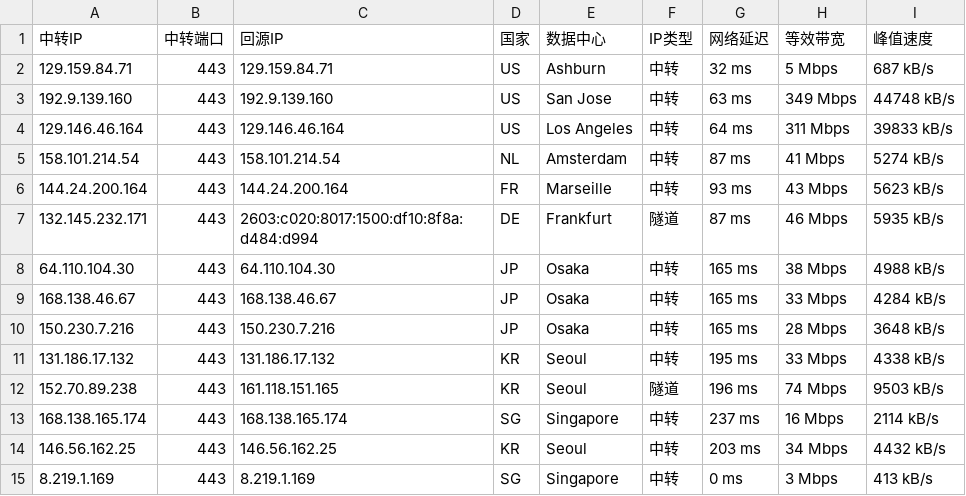
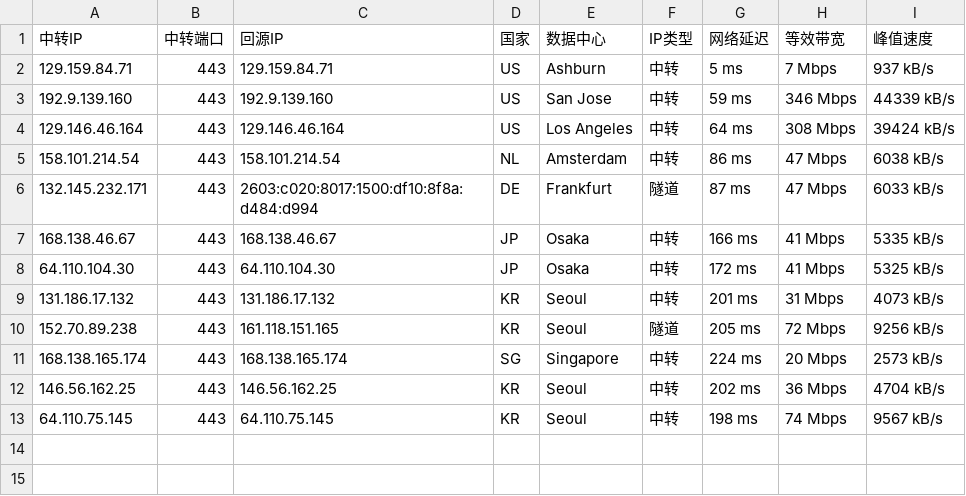
Before and after one commit to 520mmxx/CF-PROXYIP, a CSV file: latest.csv, drawn as a sheet.

```diff
--- a/latest.csv
+++ b/latest.csv
@@ -1,15 +1,13 @@
 中转IP,中转端口,回源IP,国家,数据中心,IP类型,网络延迟,等效带宽,峰值速度
-129.159.84.71,443,129.159.84.71,US,Ashburn,中转,32 ms,5 Mbps,687 kB/s
-192.9.139.160,443,192.9.139.160,US,San Jose,中转,63 ms,349 Mbps,44748 kB/s
-129.146.46.164,443,129.146.46.164,US,Los Angeles,中转,64 ms,311 Mbps,39833 kB/s
-158.101.214.54,443,158.101.214.54,NL,Amsterdam,中转,87 ms,41 Mbps,5274 kB/s
-144.24.200.164,443,144.24.200.164,FR,Marseille,中转,93 ms,43 Mbps,5623 kB/s
-132.145.232.171,443,2603:c020:8017:1500:df10:8f8a:d484:d994,DE,Frankfurt,隧道,87 ms,46 Mbps,5935 kB/s
-64.110.104.30,443,64.110.104.30,JP,Osaka,中转,165 ms,38 Mbps,4988 kB/s
-168.138.46.67,443,168.138.46.67,JP,Osaka,中转,165 ms,33 Mbps,4284 kB/s
-150.230.7.216,443,150.230.7.216,JP,Osaka,中转,165 ms,28 Mbps,3648 kB/s
-131.186.17.132,443,131.186.17.132,KR,Seoul,中转,195 ms,33 Mbps,4338 kB/s
-152.70.89.238,443,161.118.151.165,KR,Seoul,隧道,196 ms,74 Mbps,9503 kB/s
-168.138.165.174,443,168.138.165.174,SG,Singapore,中转,237 ms,16 Mbps,2114 kB/s
-146.56.162.25,443,146.56.162.25,KR,Seoul,中转,203 ms,34 Mbps,4432 kB/s
-8.219.1.169,443,8.219.1.169,SG,Singapore,中转,0 ms,3 Mbps,413 kB/s
+129.159.84.71,443,129.159.84.71,US,Ashburn,中转,5 ms,7 Mbps,937 kB/s
+192.9.139.160,443,192.9.139.160,US,San Jose,中转,59 ms,346 Mbps,44339 kB/s
+129.146.46.164,443,129.146.46.164,US,Los Angeles,中转,64 ms,308 Mbps,39424 kB/s
+158.101.214.54,443,158.101.214.54,NL,Amsterdam,中转,86 ms,47 Mbps,6038 kB/s
+132.145.232.171,443,2603:c020:8017:1500:df10:8f8a:d484:d994,DE,Frankfurt,隧道,87 ms,47 Mbps,6033 kB/s
+168.138.46.67,443,168.138.46.67,JP,Osaka,中转,166 ms,41 Mbps,5335 kB/s
+64.110.104.30,443,64.110.104.30,JP,Osaka,中转,172 ms,41 Mbps,5325 kB/s
+131.186.17.132,443,131.186.17.132,KR,Seoul,中转,201 ms,31 Mbps,4073 kB/s
+152.70.89.238,443,161.118.151.165,KR,Seoul,隧道,205 ms,72 Mbps,9256 kB/s
+168.138.165.174,443,168.138.165.174,SG,Singapore,中转,224 ms,20 Mbps,2573 kB/s
+146.56.162.25,443,146.56.162.25,KR,Seoul,中转,202 ms,36 Mbps,4704 kB/s
+64.110.75.145,443,64.110.75.145,KR,Seoul,中转,198 ms,74 Mbps,9567 kB/s
```
